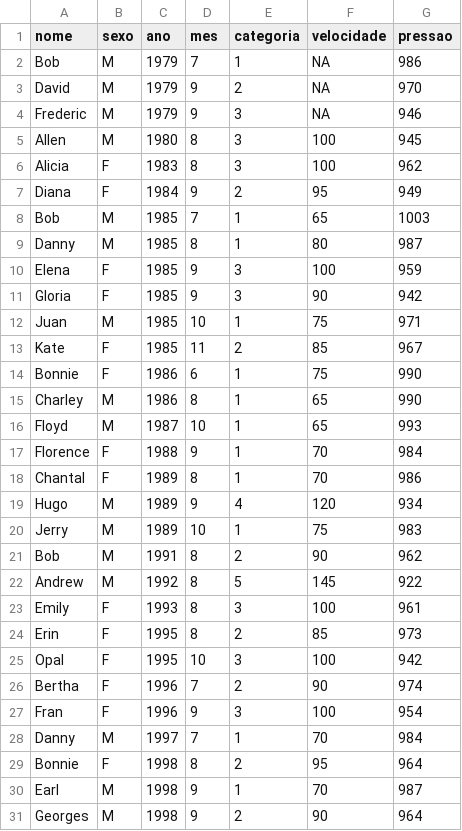
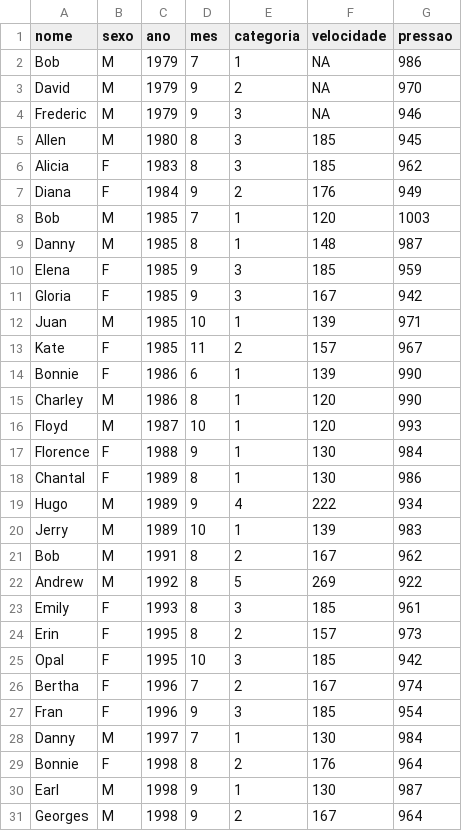
Before and after one commit to fnaufel/03-ic-th-reg, a CSV file: data/furacoes-velocidade-pressao.csv, drawn as a sheet; only a part is shown; the diff covers the shown part only.

```diff
--- a/data/furacoes-velocidade-pressao.csv
+++ b/data/furacoes-velocidade-pressao.csv
@@ -4,28 +4,28 @@ David,M,1979,9,2,NA,970
 Frederic,M,1979,9,3,NA,946
-Allen,M,1980,8,3,100,945
-Alicia,F,1983,8,3,100,962
-Diana,F,1984,9,2,95,949
-Bob,M,1985,7,1,65,1003
-Danny,M,1985,8,1,80,987
-Elena,F,1985,9,3,100,959
-Gloria,F,1985,9,3,90,942
-Juan,M,1985,10,1,75,971
-Kate,F,1985,11,2,85,967
-Bonnie,F,1986,6,1,75,990
-Charley,M,1986,8,1,65,990
-Floyd,M,1987,10,1,65,993
-Florence,F,1988,9,1,70,984
-Chantal,F,1989,8,1,70,986
-Hugo,M,1989,9,4,120,934
-Jerry,M,1989,10,1,75,983
-Bob,M,1991,8,2,90,962
-Andrew,M,1992,8,5,145,922
-Emily,F,1993,8,3,100,961
-Erin,F,1995,8,2,85,973
-Opal,F,1995,10,3,100,942
-Bertha,F,1996,7,2,90,974
-Fran,F,1996,9,3,100,954
-Danny,M,1997,7,1,70,984
-Bonnie,F,1998,8,2,95,964
-Earl,M,1998,9,1,70,987
-Georges,M,1998,9,2,90,964
+Allen,M,1980,8,3,185,945
+Alicia,F,1983,8,3,185,962
+Diana,F,1984,9,2,176,949
+Bob,M,1985,7,1,120,1003
+Danny,M,1985,8,1,148,987
+Elena,F,1985,9,3,185,959
+Gloria,F,1985,9,3,167,942
+Juan,M,1985,10,1,139,971
+Kate,F,1985,11,2,157,967
+Bonnie,F,1986,6,1,139,990
+Charley,M,1986,8,1,120,990
+Floyd,M,1987,10,1,120,993
+Florence,F,1988,9,1,130,984
+Chantal,F,1989,8,1,130,986
+Hugo,M,1989,9,4,222,934
+Jerry,M,1989,10,1,139,983
+Bob,M,1991,8,2,167,962
+Andrew,M,1992,8,5,269,922
+Emily,F,1993,8,3,185,961
+Erin,F,1995,8,2,157,973
+Opal,F,1995,10,3,185,942
+Bertha,F,1996,7,2,167,974
+Fran,F,1996,9,3,185,954
+Danny,M,1997,7,1,130,984
+Bonnie,F,1998,8,2,176,964
+Earl,M,1998,9,1,130,987
+Georges,M,1998,9,2,167,964
```
Also changed, not shown: 43 edited cells elsewhere in this file, 3 other files.
